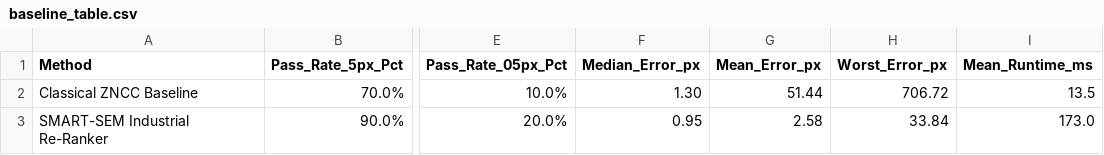
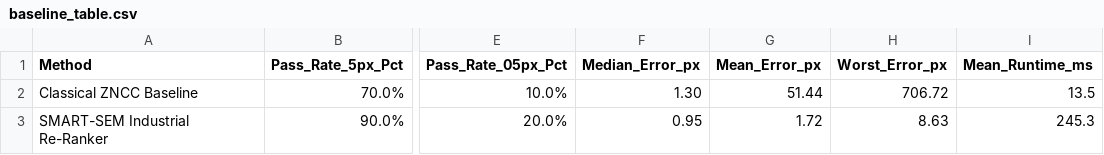
Before and after one commit to mrsarvesh07092006-star/SMART-SEM, a CSV file: experiments/baseline_table.csv, drawn as a sheet; only a part is shown, gaps mark what is left out; the diff names each change by its address in the sheet, - before the commit and + after, or states it on an @@ line.

```diff
--- a/experiments/baseline_table.csv
+++ b/experiments/baseline_table.csv
-G3 (Mean_Error_px): 2.58
+G3 (Mean_Error_px): 1.72
-H3 (Worst_Error_px): 33.84
+H3 (Worst_Error_px): 8.63
-I3 (Mean_Runtime_ms): 173.0
+I3 (Mean_Runtime_ms): 245.3
```
Also changed, not shown: experiments/ablation_table.csv, results/evaluation/predictions.csv, 17 other files.
